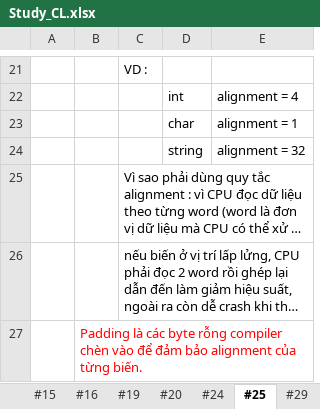
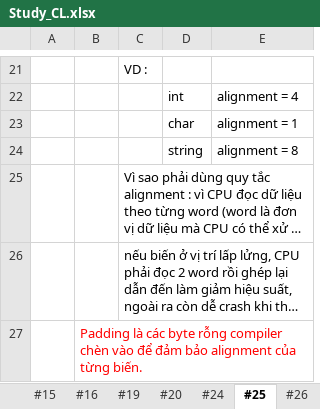
Before and after one commit to HoangAnh-Dinh/C-_Learning, an Excel workbook: Study_CL.xlsx, sheet #25, drawn as a sheet; only a part is shown, gaps mark what is left out; long unchanged cells end in …; values as stored, in another font and other column widths than the file's, no borders; the diff names each change by its address in the sheet, - before the commit and + after, or states it on an @@ line.

```diff
--- a/Study_CL.xlsx (sheet #25)
+++ b/Study_CL.xlsx (sheet #25)
+sheet tab: #26
-E24: alignment = 32
+E24: alignment = 8
```
Also changed, not shown: sheet OutputCatalog, sheet #29, other sheet tabs, 2 other files.
